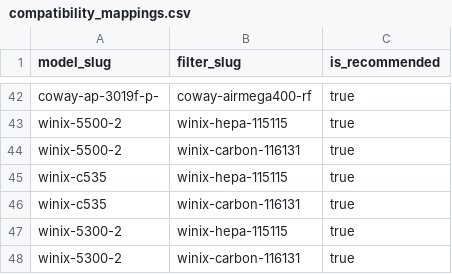
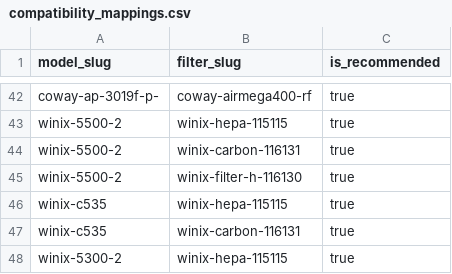
Before and after one commit to BuckNorris0506/bucksites-tools, a CSV file: data/air-purifier/compatibility_mappings.csv, drawn as a sheet; only a part is shown, gaps mark what is left out; the shorter side is filled out with more unchanged rows.

```diff
--- a/data/air-purifier/compatibility_mappings.csv
+++ b/data/air-purifier/compatibility_mappings.csv
@@ -44,2 +44,3 @@ winix-5500-2,winix-hepa-115115,true
 winix-5500-2,winix-carbon-116131,true
+winix-5500-2,winix-filter-h-116130,true
 winix-c535,winix-hepa-115115,true
```
Also changed, not shown: data/air-purifier/filter_aliases.csv, data/air-purifier/filters.csv, 1 other file.
